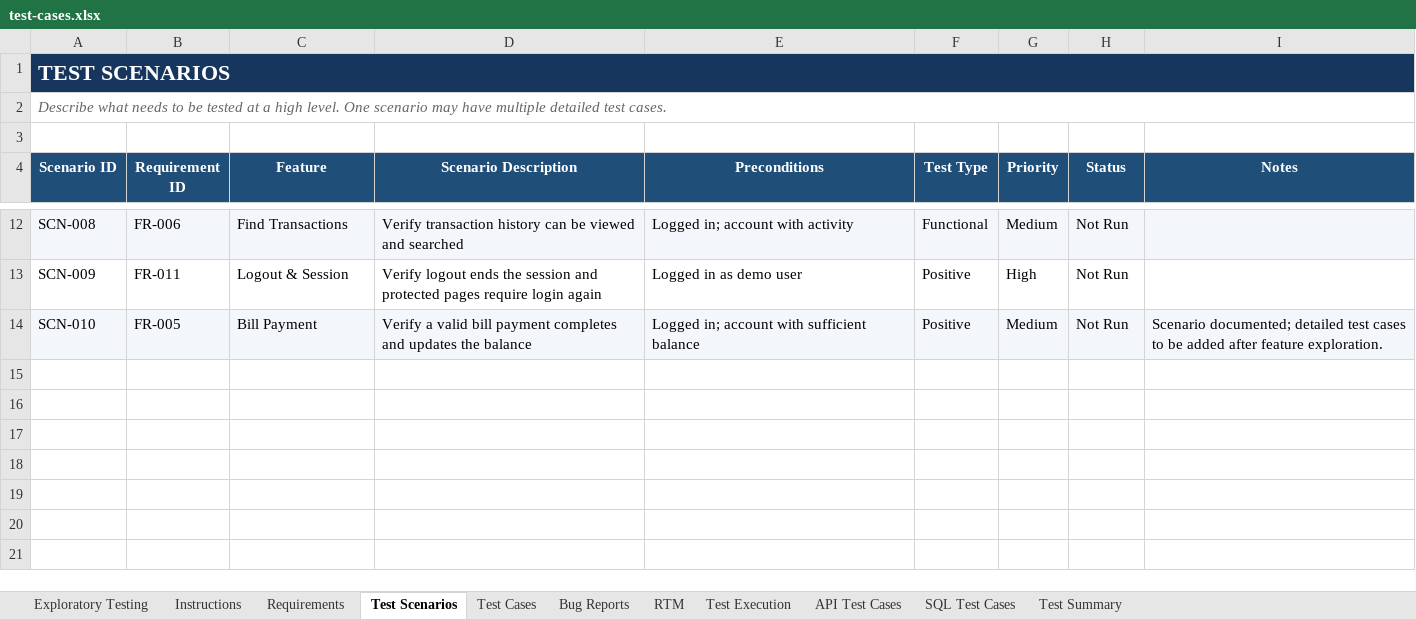
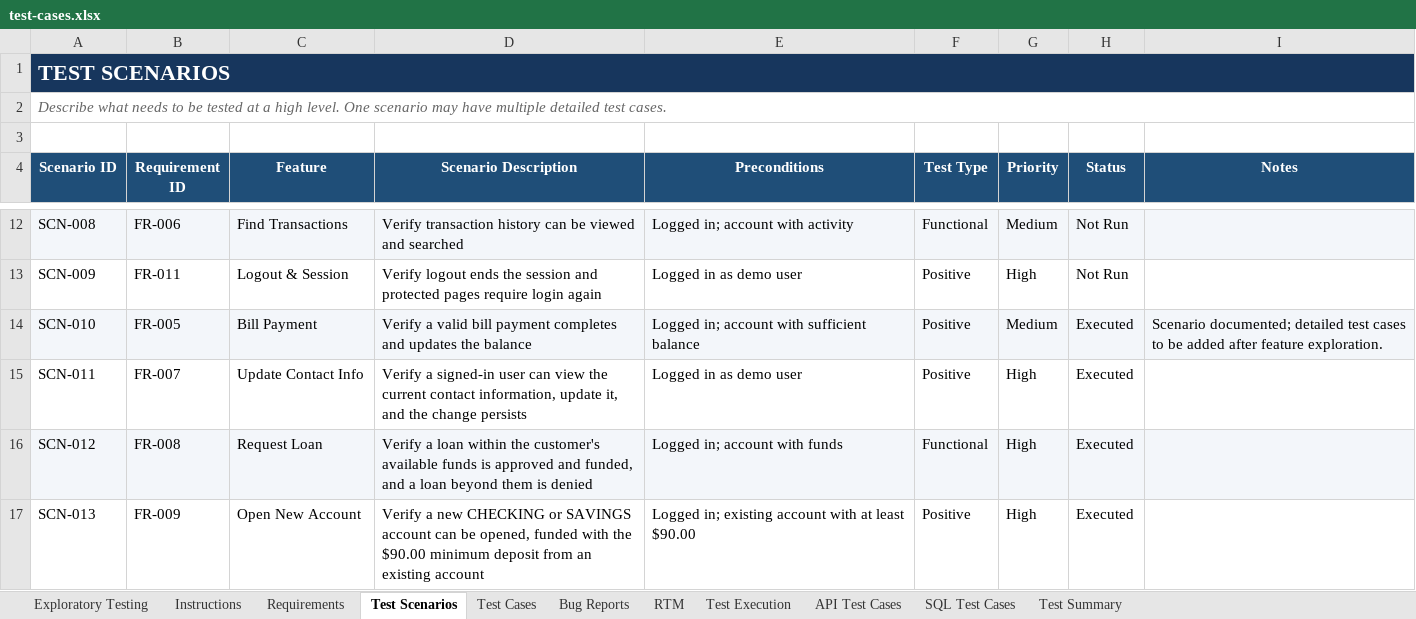
Before and after one commit to tegargr28/digital-banking-qa, an Excel workbook: test-cases.xlsx, sheet Test Scenarios, drawn as a sheet; only a part is shown, gaps mark what is left out; values as stored, in another font and other column widths than the file's, no borders; the diff names each change by its address in the sheet, - before the commit and + after, or states it on an @@ line.

```diff
--- a/test-cases.xlsx (sheet Test Scenarios)
+++ b/test-cases.xlsx (sheet Test Scenarios)
-H14 (Status): Not Run
+H14 (Status): Executed
+row 15: SCN-011 | FR-007 | Update Contact Info | Verify a signed-in user can view the current contact information, update it, and the change persists | Logged in as demo user | Positive | High | Executed
+row 16: SCN-012 | FR-008 | Request Loan | Verify a loan within the customer's available funds is approved and funded, and a loan beyond them is denied | Logged in; account with funds | Functional | High | Executed
+row 17: SCN-013 | FR-009 | Open New Account | Verify a new CHECKING or SAVINGS account can be opened, funded with the $90.00 minimum deposit from an existing account | Logged in; existing account with at least $90.00 | Positive | High | Executed
```
Also changed, not shown: sheet Test Cases, sheet Bug Reports, sheet Exploratory Testing, sheet RTM, sheet Test Execution, sheet Requirements.
